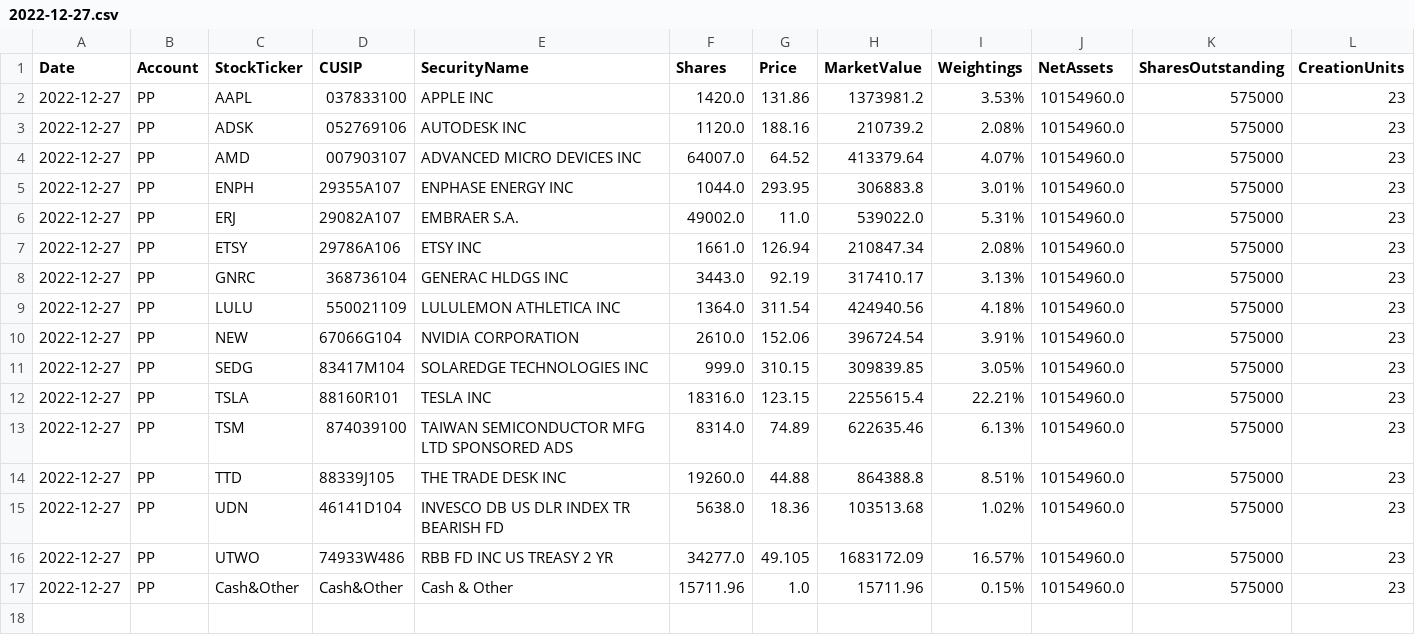
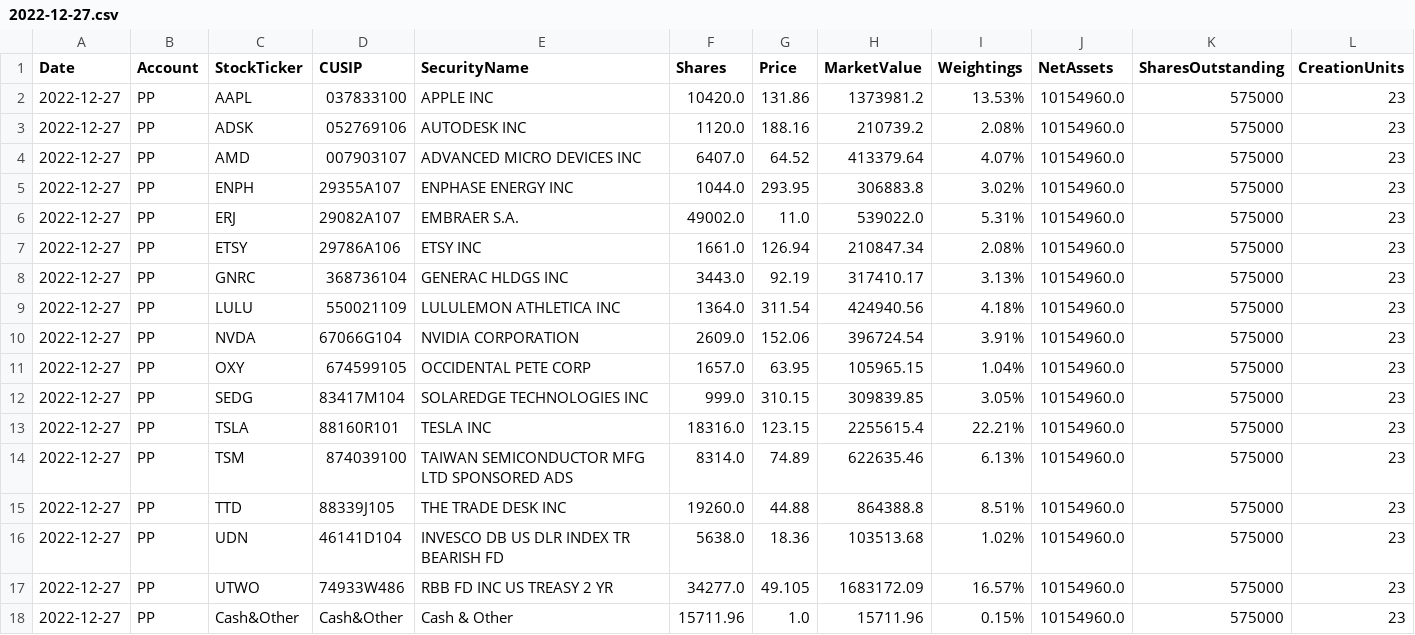
Before and after one commit to rajsinghtech/pptracker, a CSV file: files/2022-12-27.csv, drawn as a sheet; only a part is shown; rows hold the shown columns only; the diff names each change by its address in the sheet, - before the commit and + after, or states it on an @@ line.

```diff
--- a/files/2022-12-27.csv
+++ b/files/2022-12-27.csv
-F2 (Shares): 1420.0
+F2 (Shares): 10420.0
-I2 (Weightings): 3.53%
+I2 (Weightings): 13.53%
-F4 (Shares): 64007.0
+F4 (Shares): 6407.0
-I5 (Weightings): 3.01%
+I5 (Weightings): 3.02%
-C10 (StockTicker): NEW
+C10 (StockTicker): NVDA
-F10 (Shares): 2610.0
+F10 (Shares): 2609.0
+row 11: 2022-12-27 | PP | OXY | 674599105 | OCCIDENTAL PETE CORP | 1657.0 | 63.95 | 105965.15 | 1.04% | 10154960.0 | 575000 | 23
```
Also changed, not shown: temp.csv, 4 other files.
